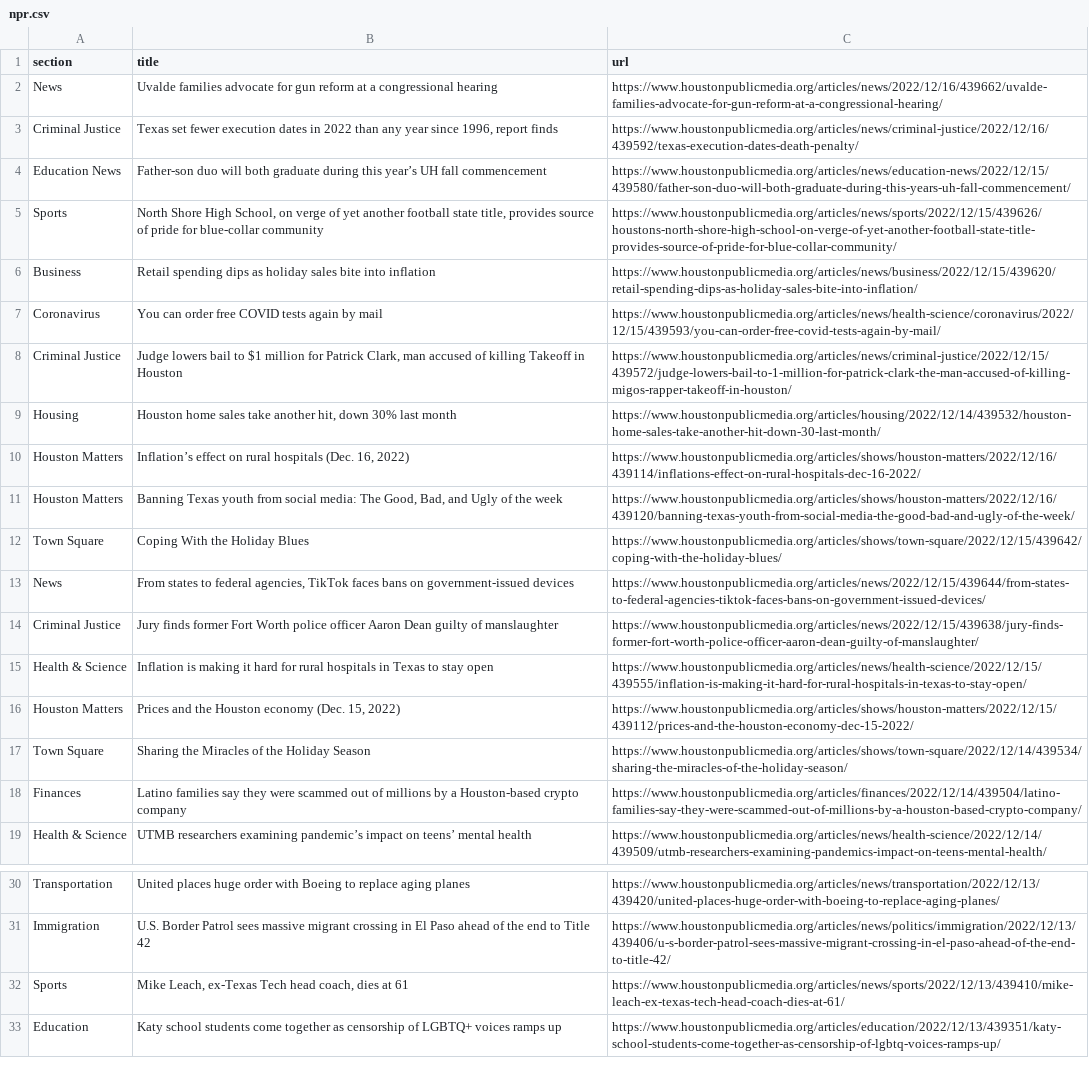
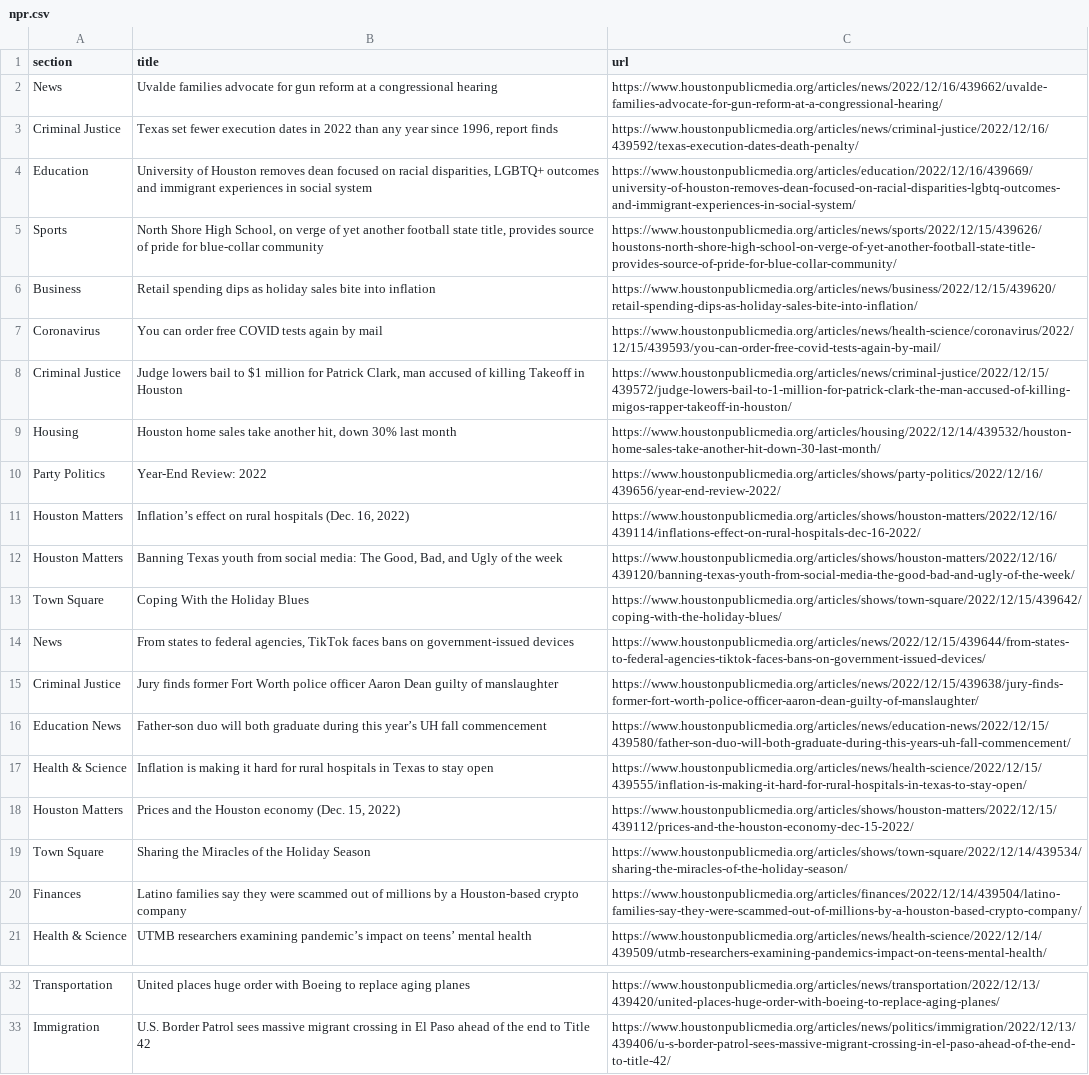
Before and after one commit to areenaarora/autoscrapper, a CSV file: npr.csv, drawn as a sheet; only a part is shown, gaps mark what is left out.

```diff
--- a/npr.csv
+++ b/npr.csv
@@ -3,3 +3,3 @@ News,Uvalde families advocate for gun reform at a congressional hearing,https://
 Criminal Justice,"Texas set fewer execution dates in 2022 than any year since 1996, report finds",https://www.houstonpublicmedia.org/articles/news/criminal-justice/2022/12/16/439592/texas-execution-dates-death-penalty/
-Education News,Father-son duo will both graduate during this year’s UH fall commencement,https://www.houstonpublicmedia.org/articles/news/education-news/2022/12/15/439580/father-son-duo-will-both-graduate-during-this-years-uh-fall-commencement/
+Education,"University of Houston removes dean focused on racial disparities, LGBTQ+ outcomes and immigrant experiences in social system",https://www.houstonpublicmedia.org/articles/education/2022/12/16/439669/university-of-houston-removes-dean-focused-on-racial-disparities-lgbtq-outcomes-and-immigrant-experiences-in-social-system/
 Sports,"North Shore High School, on verge of yet another football state title, provides source of pride for blue-collar community",https://www.houstonpublicmedia.org/articles/news/sports/2022/12/15/439626/houstons-north-shore-high-school-on-verge-of-yet-another-football-state-title-provides-source-of-pride-for-blue-collar-community/
@@ -9,2 +9,3 @@ Criminal Justice,"Judge lowers bail to $1 million for Patrick Clark, man accused
 Housing,"Houston home sales take another hit, down 30% last month",https://www.houstonpublicmedia.org/articles/housing/2022/12/14/439532/houston-home-sales-take-another-hit-down-30-last-month/
+Party Politics,Year-End Review: 2022,https://www.houstonpublicmedia.org/articles/shows/party-politics/2022/12/16/439656/year-end-review-2022/
 Houston Matters,"Inflation’s effect on rural hospitals (Dec. 16, 2022)",https://www.houstonpublicmedia.org/articles/shows/houston-matters/2022/12/16/439114/inflations-effect-on-rural-hospitals-dec-16-2022/
@@ -14,2 +15,3 @@ News,"From states to federal agencies, TikTok faces bans on government-issued de
 Criminal Justice,Jury finds former Fort Worth police officer Aaron Dean guilty of manslaughter,https://www.houstonpublicmedia.org/articles/news/2022/12/15/439638/jury-finds-former-fort-worth-police-officer-aaron-dean-guilty-of-manslaughter/
+Education News,Father-son duo will both graduate during this year’s UH fall commencement,https://www.houstonpublicmedia.org/articles/news/education-news/2022/12/15/439580/father-son-duo-will-both-graduate-during-this-years-uh-fall-commencement/
 Health & Science,Inflation is making it hard for rural hospitals in Texas to stay open,https://www.houstonpublicmedia.org/articles/news/health-science/2022/12/15/439555/inflation-is-making-it-hard-for-rural-hospitals-in-texas-to-stay-open/
@@ -31,3 +33 @@ Transportation,United places huge order with Boeing to replace aging planes,http
 Immigration,U.S. Border Patrol sees massive migrant crossing in El Paso ahead of the end to Title 42,https://www.houstonpublicmedia.org/articles/news/politics/immigration/2022/12/13/439406/u-s-border-patrol-sees-massive-migrant-crossing-in-el-paso-ahead-of-the-end-to-title-42/
-Sports,"Mike Leach, ex-Texas Tech head coach, dies at 61",https://www.houstonpublicmedia.org/articles/news/sports/2022/12/13/439410/mike-leach-ex-texas-tech-head-coach-dies-at-61/
-Education,Katy school students come together as censorship of LGBTQ+ voices ramps up,https://www.houstonpublicmedia.org/articles/education/2022/12/13/439351/katy-school-students-come-together-as-censorship-of-lgbtq-voices-ramps-up/
```
